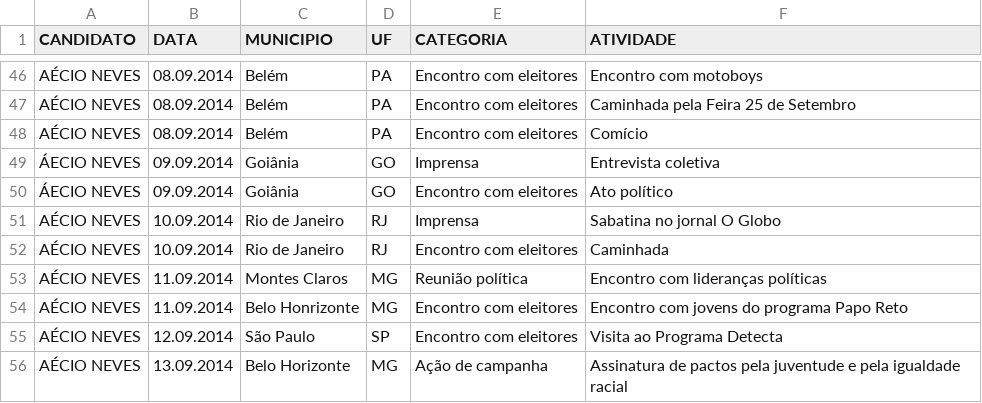
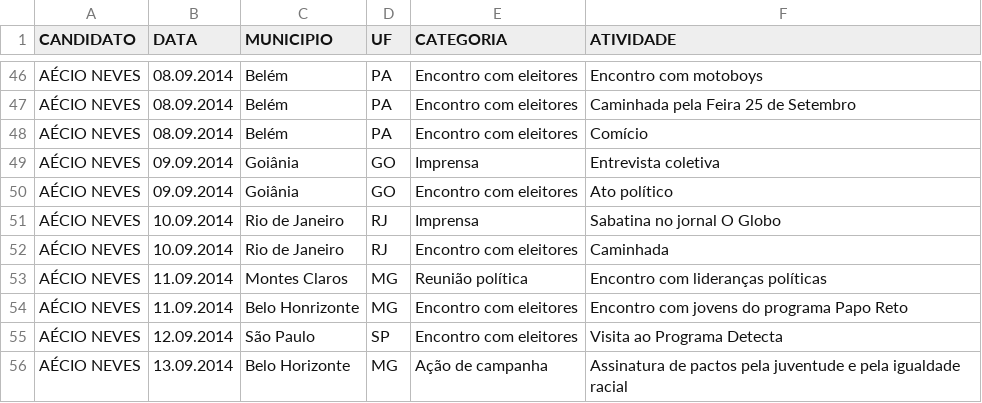
Before and after one commit to medialabufrj/piaui-presidenciaveis-2014, a CSV file: app/datasets/dados_aecioneves.csv, drawn as a sheet; only a part is shown, gaps mark what is left out; the diff covers the shown part only.

```diff
--- a/app/datasets/dados_aecioneves.csv
+++ b/app/datasets/dados_aecioneves.csv
@@ -48,4 +48,4 @@ AÉCIO NEVES;08.09.2014;Belém;PA;Encontro com eleitores;Caminhada pela Feira 25
 AÉCIO NEVES;08.09.2014;Belém;PA;Encontro com eleitores;Comício
-ÁECIO NEVES;09.09.2014;Goiânia;GO;Imprensa;Entrevista coletiva
-ÁECIO NEVES;09.09.2014;Goiânia;GO;Encontro com eleitores;Ato político
+AÉCIO NEVES;09.09.2014;Goiânia;GO;Imprensa;Entrevista coletiva
+AÉCIO NEVES;09.09.2014;Goiânia;GO;Encontro com eleitores;Ato político
 AÉCIO NEVES;10.09.2014;Rio de Janeiro;RJ;Imprensa;Sabatina no jornal O Globo
```
Also changed, not shown: 25 added rows elsewhere in this file, app/datasets/dados_dilmarousseff.csv, app/datasets/dados_marinasilva.csv, 1 other file.
